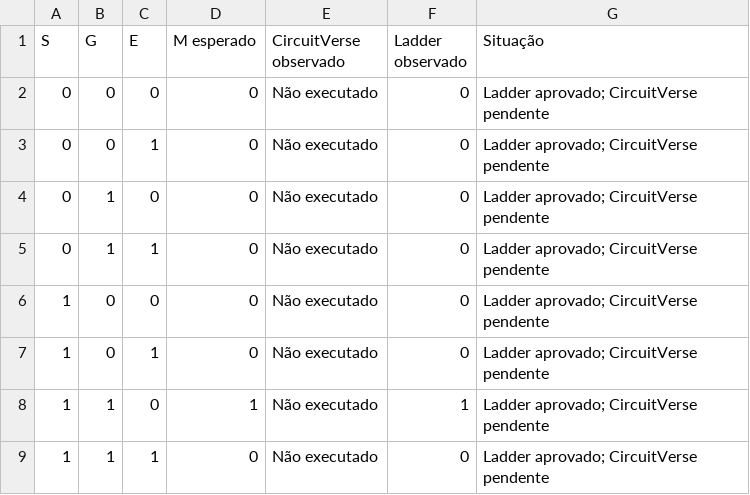
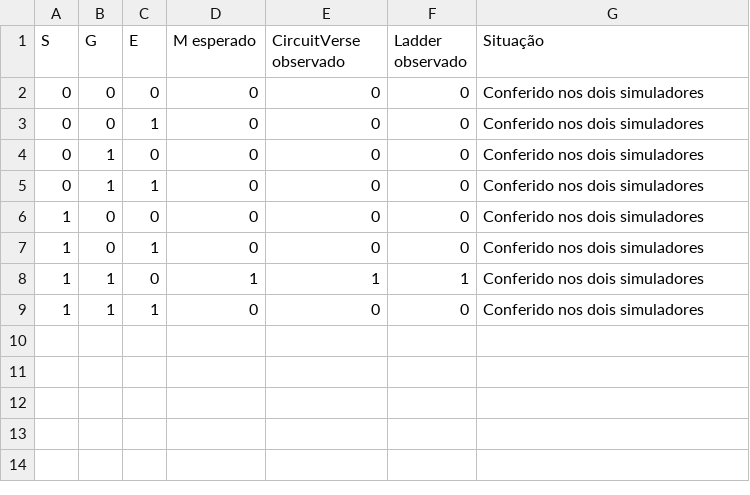
Before and after one commit to HomemDaGrana/sistemas-automatizados, a CSV file: TP04/tabela_verdade.csv, drawn as a sheet.

Commit message:
Adiciona projeto CircuitVerse e evidências da TP04

```diff
--- a/TP04/tabela_verdade.csv
+++ b/TP04/tabela_verdade.csv
@@ -1,9 +1,9 @@
 S,G,E,M esperado,CircuitVerse observado,Ladder observado,Situação
-0,0,0,0,Não executado,0,Ladder aprovado; CircuitVerse pendente
-0,0,1,0,Não executado,0,Ladder aprovado; CircuitVerse pendente
-0,1,0,0,Não executado,0,Ladder aprovado; CircuitVerse pendente
-0,1,1,0,Não executado,0,Ladder aprovado; CircuitVerse pendente
-1,0,0,0,Não executado,0,Ladder aprovado; CircuitVerse pendente
-1,0,1,0,Não executado,0,Ladder aprovado; CircuitVerse pendente
-1,1,0,1,Não executado,1,Ladder aprovado; CircuitVerse pendente
-1,1,1,0,Não executado,0,Ladder aprovado; CircuitVerse pendente
+0,0,0,0,0,0,Conferido nos dois simuladores
+0,0,1,0,0,0,Conferido nos dois simuladores
+0,1,0,0,0,0,Conferido nos dois simuladores
+0,1,1,0,0,0,Conferido nos dois simuladores
+1,0,0,0,0,0,Conferido nos dois simuladores
+1,0,1,0,0,0,Conferido nos dois simuladores
+1,1,0,1,1,1,Conferido nos dois simuladores
+1,1,1,0,0,0,Conferido nos dois simuladores
```
Also changed, not shown: 11 other files.
